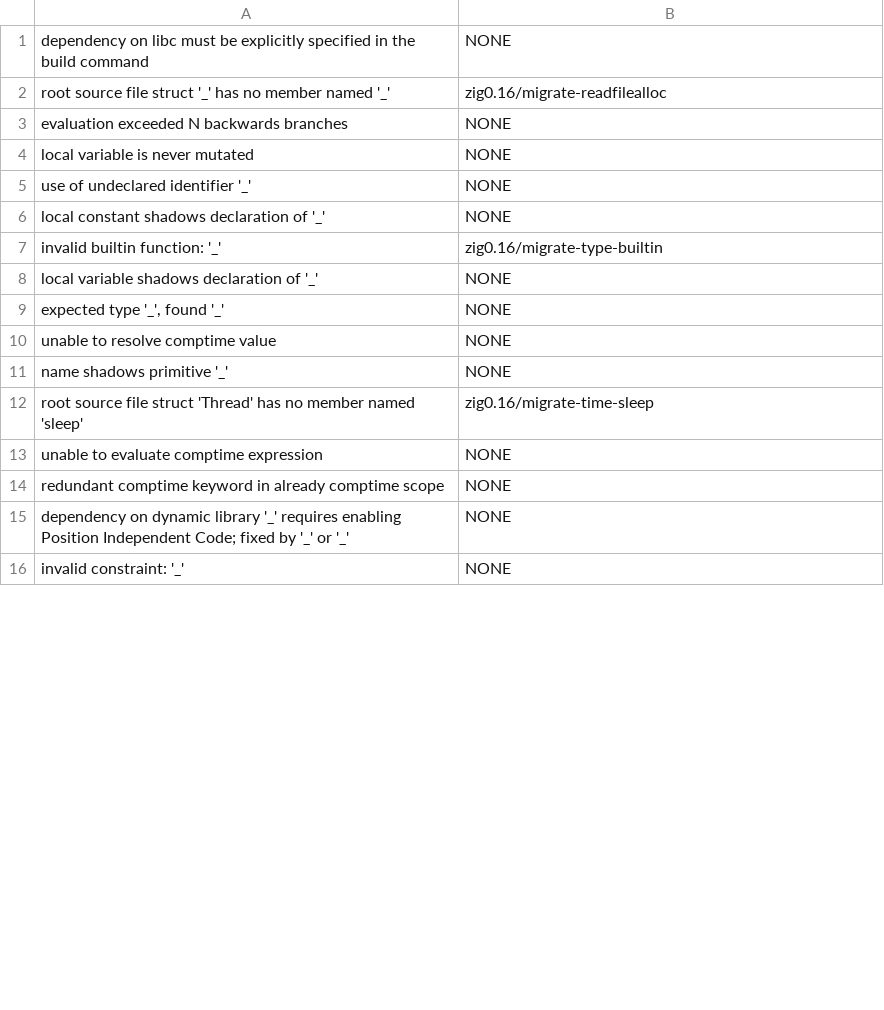
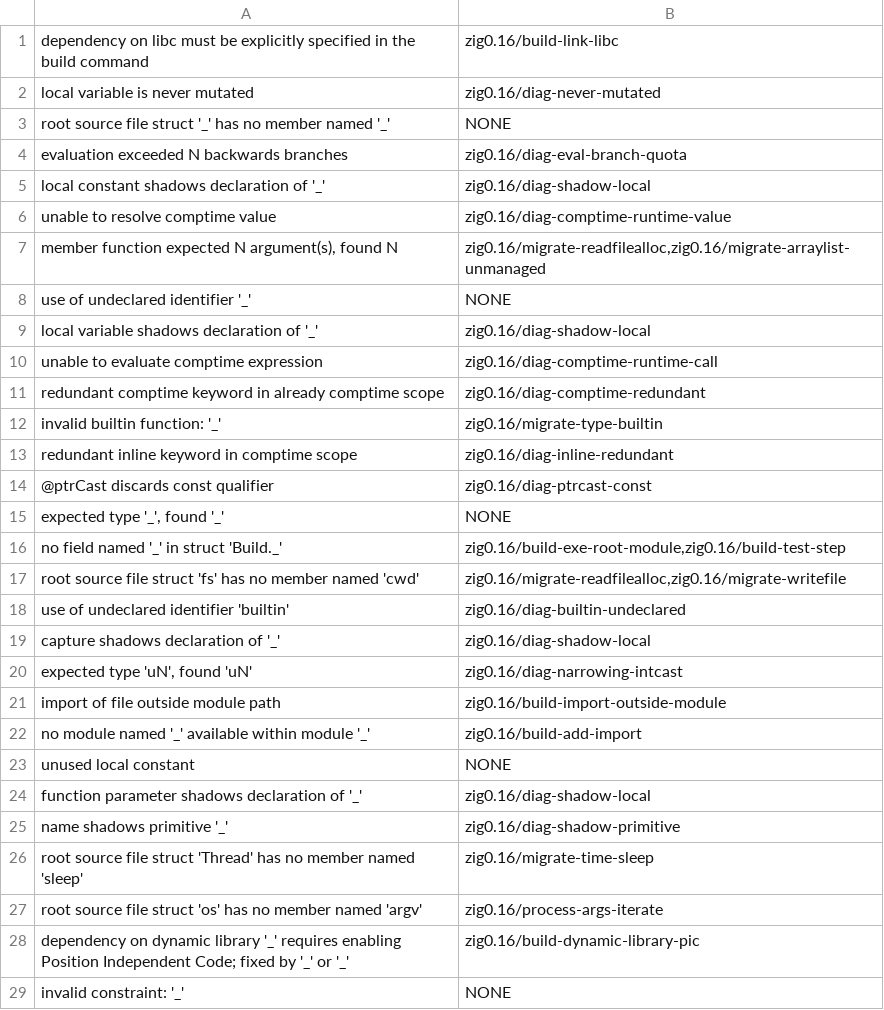
Before and after one commit to DannyBaanks/pyzig-rag, a TSV file: eval/mined_labels.tsv, drawn as a sheet; only a part is shown; the diff covers the shown part only.

```diff
--- a/eval/mined_labels.tsv
+++ b/eval/mined_labels.tsv
@@ -1,16 +1,29 @@
-dependency on libc must be explicitly specified in the build command	NONE
-root source file struct '_' has no member named '_'	zig0.16/migrate-readfilealloc
-evaluation exceeded N backwards branches	NONE
-local variable is never mutated	NONE
+dependency on libc must be explicitly specified in the build command	zig0.16/build-link-libc
+local variable is never mutated	zig0.16/diag-never-mutated
+root source file struct '_' has no member named '_'	NONE
+evaluation exceeded N backwards branches	zig0.16/diag-eval-branch-quota
+local constant shadows declaration of '_'	zig0.16/diag-shadow-local
+unable to resolve comptime value	zig0.16/diag-comptime-runtime-value
+member function expected N argument(s), found N	zig0.16/migrate-readfilealloc,zig0.16/migrate-arraylist-unmanaged
 use of undeclared identifier '_'	NONE
-local constant shadows declaration of '_'	NONE
+local variable shadows declaration of '_'	zig0.16/diag-shadow-local
+unable to evaluate comptime expression	zig0.16/diag-comptime-runtime-call
+redundant comptime keyword in already comptime scope	zig0.16/diag-comptime-redundant
 invalid builtin function: '_'	zig0.16/migrate-type-builtin
-local variable shadows declaration of '_'	NONE
+redundant inline keyword in comptime scope	zig0.16/diag-inline-redundant
+@ptrCast discards const qualifier	zig0.16/diag-ptrcast-const
 expected type '_', found '_'	NONE
-unable to resolve comptime value	NONE
-name shadows primitive '_'	NONE
+no field named '_' in struct 'Build._'	zig0.16/build-exe-root-module,zig0.16/build-test-step
+root source file struct 'fs' has no member named 'cwd'	zig0.16/migrate-readfilealloc,zig0.16/migrate-writefile
+use of undeclared identifier 'builtin'	zig0.16/diag-builtin-undeclared
+capture shadows declaration of '_'	zig0.16/diag-shadow-local
+expected type 'uN', found 'uN'	zig0.16/diag-narrowing-intcast
+import of file outside module path	zig0.16/build-import-outside-module
+no module named '_' available within module '_'	zig0.16/build-add-import
+unused local constant	NONE
+function parameter shadows declaration of '_'	zig0.16/diag-shadow-local
+name shadows primitive '_'	zig0.16/diag-shadow-primitive
 root source file struct 'Thread' has no member named 'sleep'	zig0.16/migrate-time-sleep
-unable to evaluate comptime expression	NONE
-redundant comptime keyword in already comptime scope	NONE
-dependency on dynamic library '_' requires enabling Position Independent Code; fixed by '_' or '_'	NONE
+root source file struct 'os' has no member named 'argv'	zig0.16/process-args-iterate
+dependency on dynamic library '_' requires enabling Position Independent Code; fixed by '_' or '_'	zig0.16/build-dynamic-library-pic
 invalid constraint: '_'	NONE
```
Also changed, not shown: 19 added rows, 9 removed rows and 11 edited cells elsewhere in this file, 10 other files.
